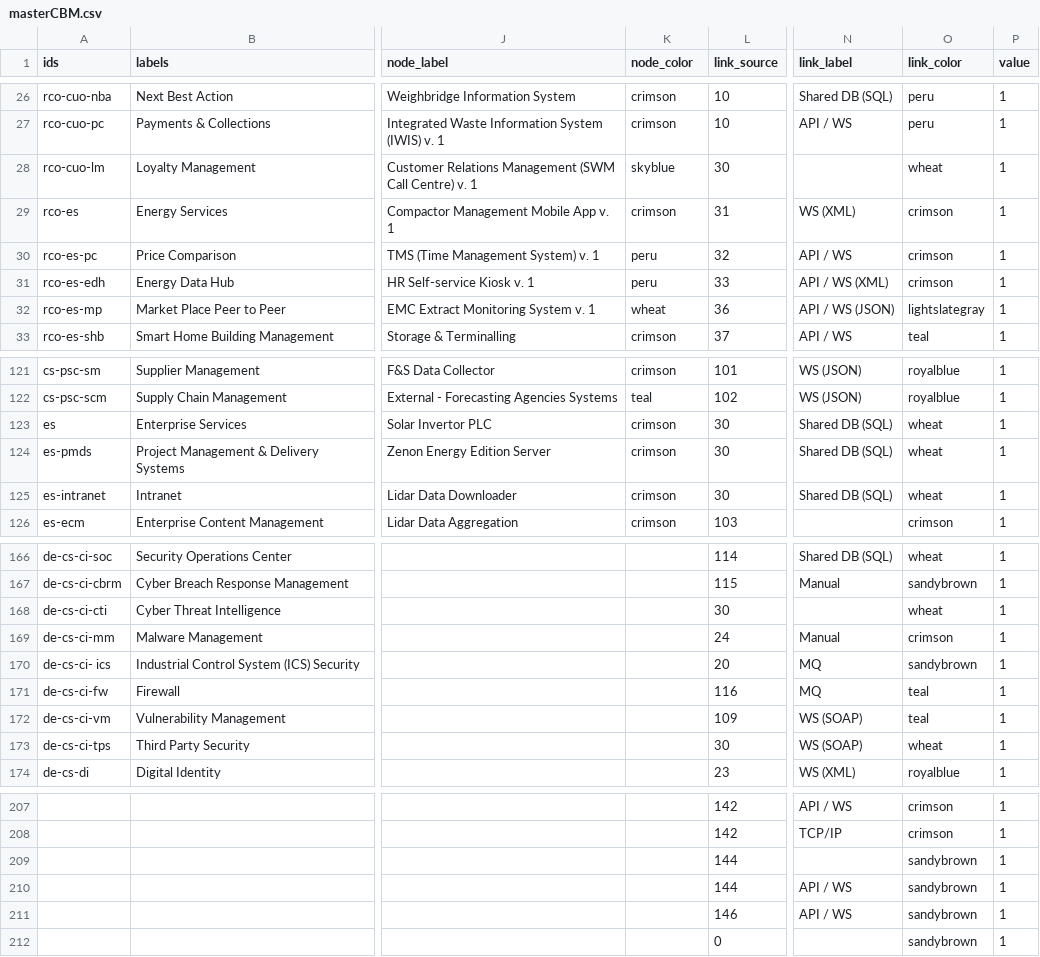
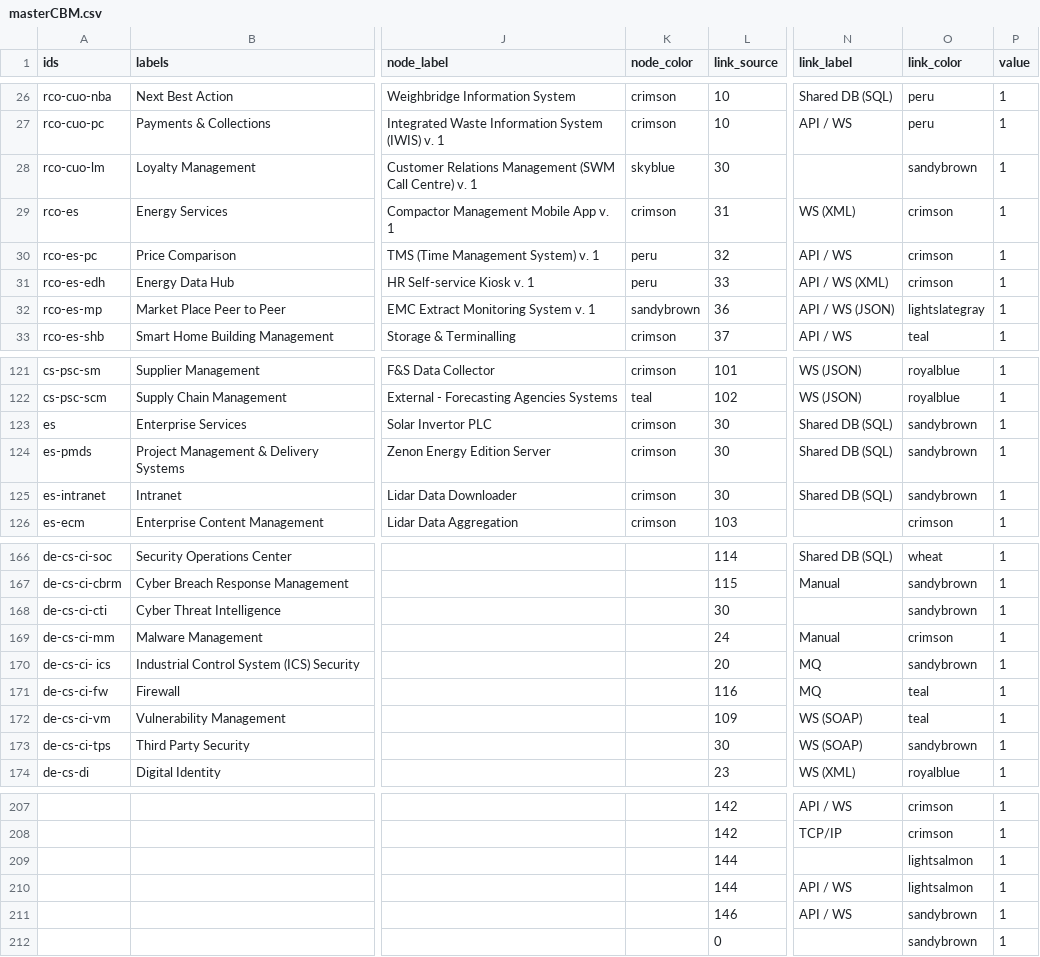
Before and after one commit to nbhogal/testJson, a CSV file: masterCBM.csv, drawn as a sheet; only a part is shown, gaps mark what is left out; the diff covers the shown part only; the diff names each change by its address in the sheet, - before the commit and + after, or states it on an @@ line.

Commit message:
Add files via upload

```diff
--- a/masterCBM.csv
+++ b/masterCBM.csv
-O28 (link_color): wheat
+O28 (link_color): sandybrown
-K32 (node_color): wheat
+K32 (node_color): sandybrown
-O123:O125 (link_color): wheat
+O123:O125 (link_color): sandybrown
-O168 (link_color): wheat
+O168 (link_color): sandybrown
-O173 (link_color): wheat
+O173 (link_color): sandybrown
-O209:O210 (link_color): sandybrown
+O209:O210 (link_color): lightsalmon
```
Also changed, not shown: 5 edited cells elsewhere in this file.
